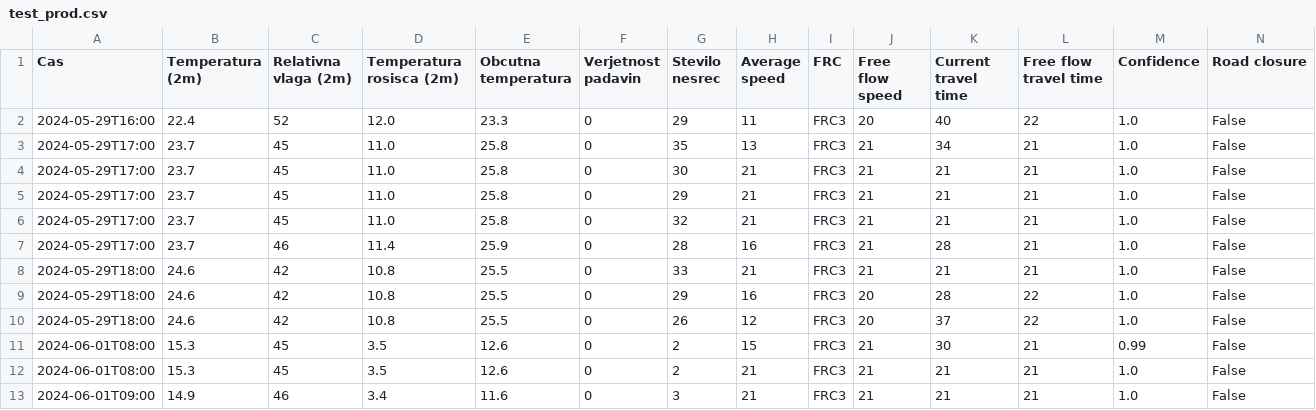
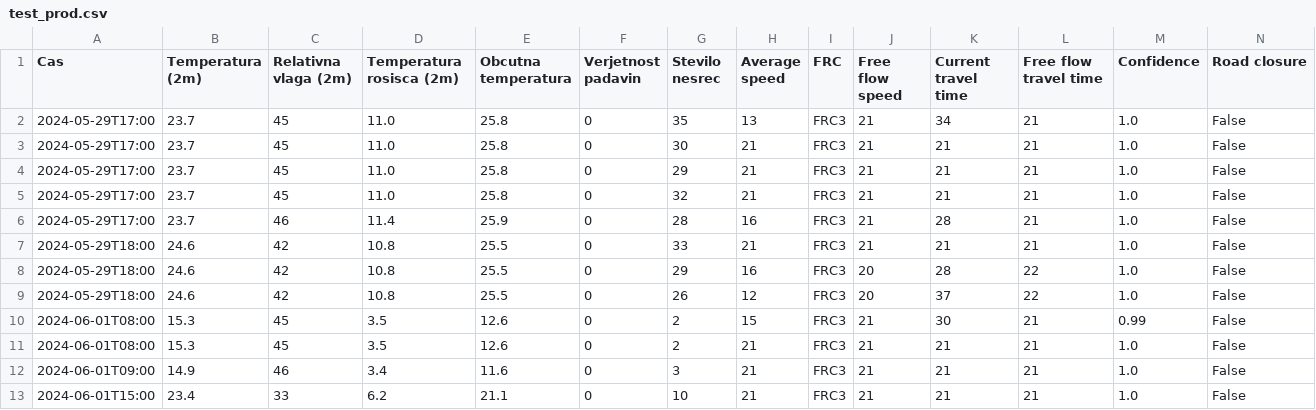
Before and after one commit to PetelinekBenjamin/projekt3, a CSV file: data/processed/test_prod.csv, drawn as a sheet.

```diff
--- a/data/processed/test_prod.csv
+++ b/data/processed/test_prod.csv
@@ -1,3 +1,2 @@
 Cas,Temperatura (2m),Relativna vlaga (2m),Temperatura rosisca (2m),Obcutna temperatura,Verjetnost padavin,Stevilo nesrec,Average speed,FRC,Free flow speed,Current travel time,Free flow travel time,Confidence,Road closure
-2024-05-29T16:00,22.4,52,12.0,23.3,0,29,11,FRC3,20,40,22,1.0,False
 2024-05-29T17:00,23.7,45,11.0,25.8,0,35,13,FRC3,21,34,21,1.0,False
@@ -13 +12,2 @@ Cas,Temperatura (2m),Relativna vlaga (2m),Temperatura rosisca (2m),Obcutna tempe
 2024-06-01T09:00,14.9,46,3.4,11.6,0,3,21,FRC3,21,21,21,1.0,False
+2024-06-01T15:00,23.4,33,6.2,21.1,0,10,21,FRC3,21,21,21,1.0,False
```
Also changed, not shown: data/processed/train_prod.csv, 3 other files.
